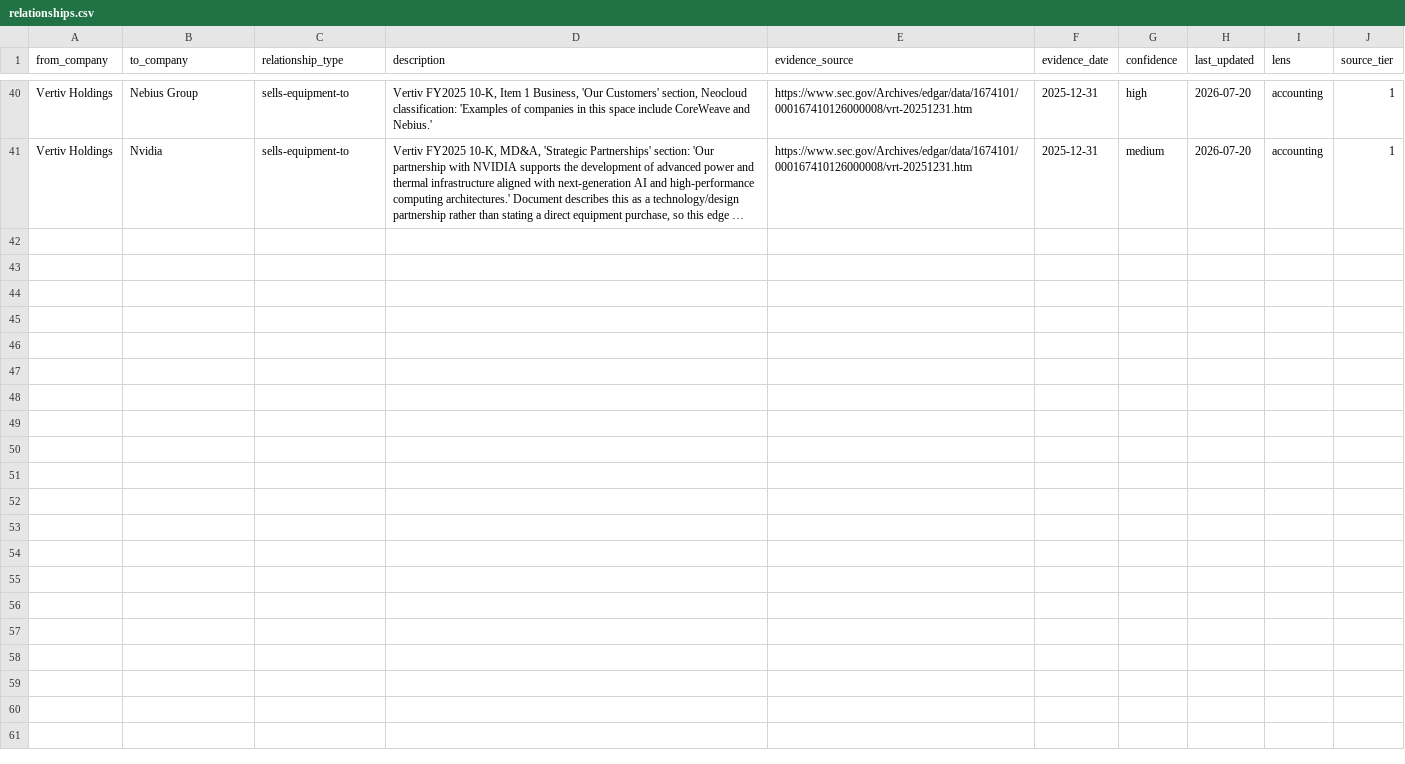
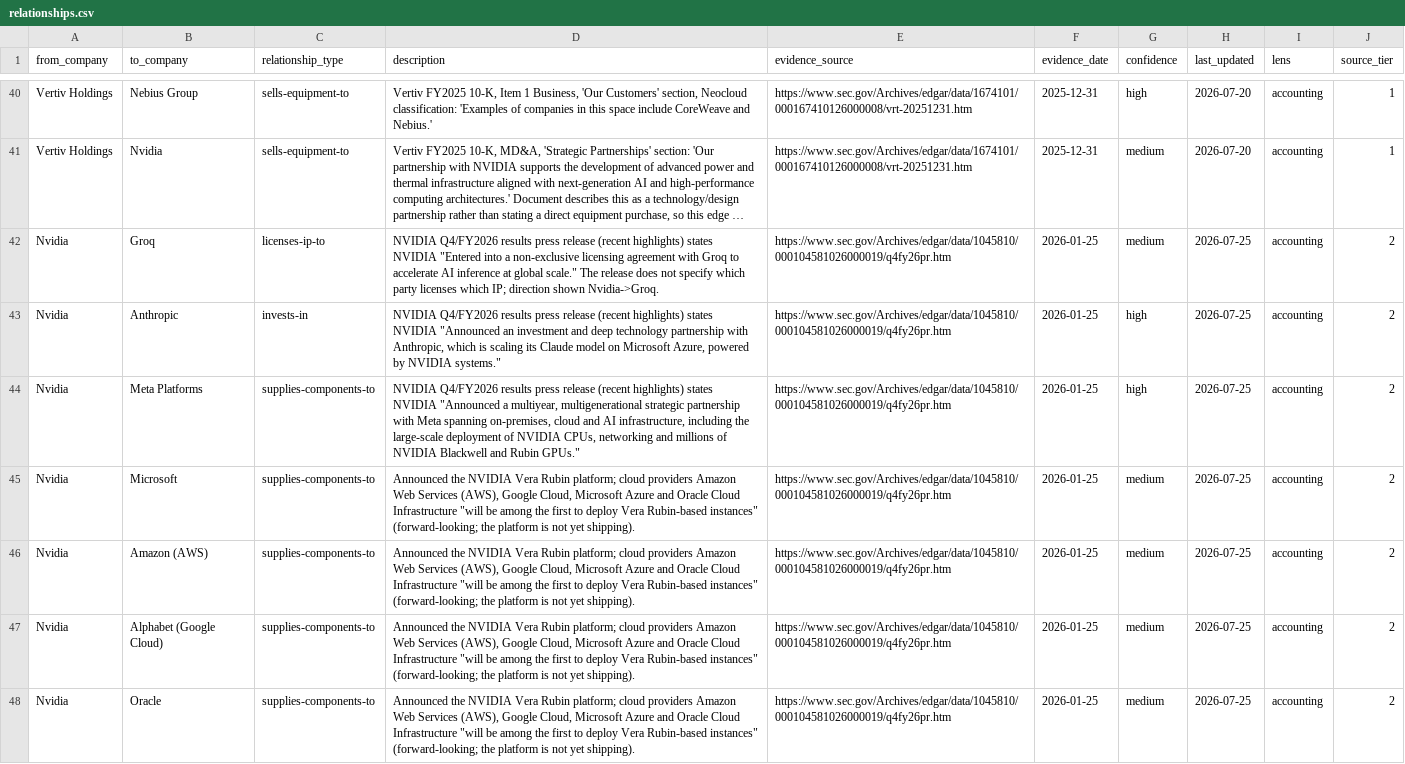
Before and after one commit to Skeeter-spec/keystone, a CSV file: projects/04-ai-compute/data/relationships.csv, drawn as a sheet; only a part is shown, gaps mark what is left out; long unchanged cells end in …; the diff names each change by its address in the sheet, - before the commit and + after, or states it on an @@ line.

```diff
--- a/projects/04-ai-compute/data/relationships.csv
+++ b/projects/04-ai-compute/data/relationships.csv
+row 42: Nvidia | Groq | licenses-ip-to | NVIDIA Q4/FY2026 results press release (recent highlights) states NVIDIA "Entered into a non-exclusive licensing agreement with Groq to accelerate AI inference at global scale." The release does not specify which party licenses which IP; direction shown Nvidia->Groq. | https://www.sec.gov/Archives/edgar/data/1045810/000104581026000019/q4fy26pr.htm | 2026-01-25 | medium | 2026-07-25 | accounting | 2
+row 43: Nvidia | Anthropic | invests-in | NVIDIA Q4/FY2026 results press release (recent highlights) states NVIDIA "Announced an investment and deep technology partnership with Anthropic, which is scaling its Claude model on Microsoft Azure, powered by NVIDIA systems." | https://www.sec.gov/Archives/edgar/data/1045810/000104581026000019/q4fy26pr.htm | 2026-01-25 | high | 2026-07-25 | accounting | 2
+row 44: Nvidia | Meta Platforms | supplies-components-to | NVIDIA Q4/FY2026 results press release (recent highlights) states NVIDIA "Announced a multiyear, multigenerational strategic partnership with Meta spanning on-premises, cloud and AI infrastructure, including the large-scale deployment of NVIDIA CPUs, networking and millions of NVIDIA Blackwell and Rubin GPUs." | https://www.sec.gov/Archives/edgar/data/1045810/000104581026000019/q4fy26pr.htm | 2026-01-25 | high | 2026-07-25 | accounting | 2
+row 45: Nvidia | Microsoft | supplies-components-to | Announced the NVIDIA Vera Rubin platform; cloud providers Amazon Web Services (AWS), Google Cloud, Microsoft Azure and Oracle Cloud Infrastructure "will be among the first to deploy Vera Rubin-based instances" (forward-looking; the platform is not yet shipping). | https://www.sec.gov/Archives/edgar/data/1045810/000104581026000019/q4fy26pr.htm | 2026-01-25 | medium | 2026-07-25 | accounting | 2
+row 46: Nvidia | Amazon (AWS) | supplies-components-to | Announced the NVIDIA Vera Rubin platform; cloud providers Amazon Web Services (AWS), Google Cloud, Microsoft Azure and Oracle Cloud Infrastructure "will be among the first to deploy Vera Rubin-based instances" (forward-looking; the platform is not yet shipping). | https://www.sec.gov/Archives/edgar/data/1045810/000104581026000019/q4fy26pr.htm | 2026-01-25 | medium | 2026-07-25 | accounting | 2
+row 47: Nvidia | Alphabet (Google Cloud) | supplies-components-to | Announced the NVIDIA Vera Rubin platform; cloud providers Amazon Web Services (AWS), Google Cloud, Microsoft Azure and Oracle Cloud Infrastructure "will be among the first to deploy Vera Rubin-based instances" (forward-looking; the platform is not yet shipping). | https://www.sec.gov/Archives/edgar/data/1045810/000104581026000019/q4fy26pr.htm | 2026-01-25 | medium | 2026-07-25 | accounting | 2
+row 48: Nvidia | Oracle | supplies-components-to | Announced the NVIDIA Vera Rubin platform; cloud providers Amazon Web Services (AWS), Google Cloud, Microsoft Azure and Oracle Cloud Infrastructure "will be among the first to deploy Vera Rubin-based instances" (forward-looking; the platform is not yet shipping). | https://www.sec.gov/Archives/edgar/data/1045810/000104581026000019/q4fy26pr.htm | 2026-01-25 | medium | 2026-07-25 | accounting | 2
```
Also changed, not shown: projects/04-ai-compute/data/gaps.csv, projects/04-ai-compute/data/sources.csv, 2 other files.
